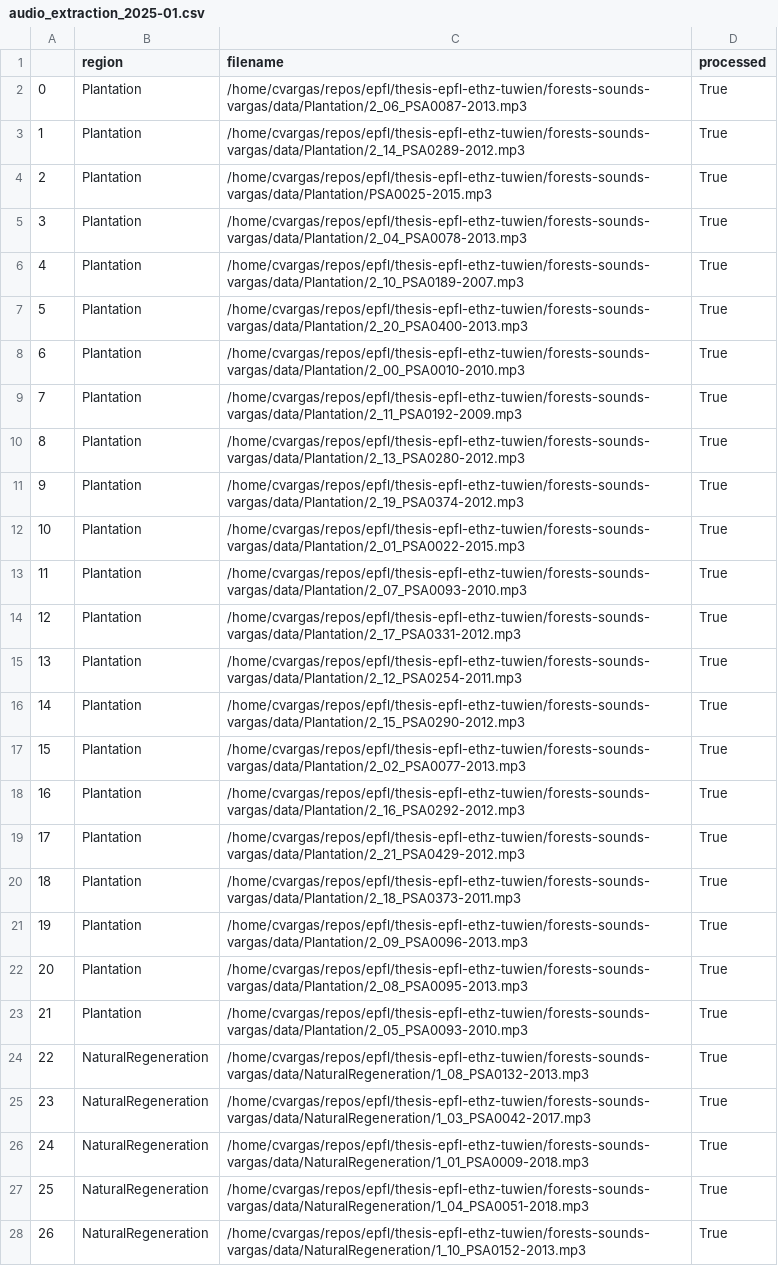
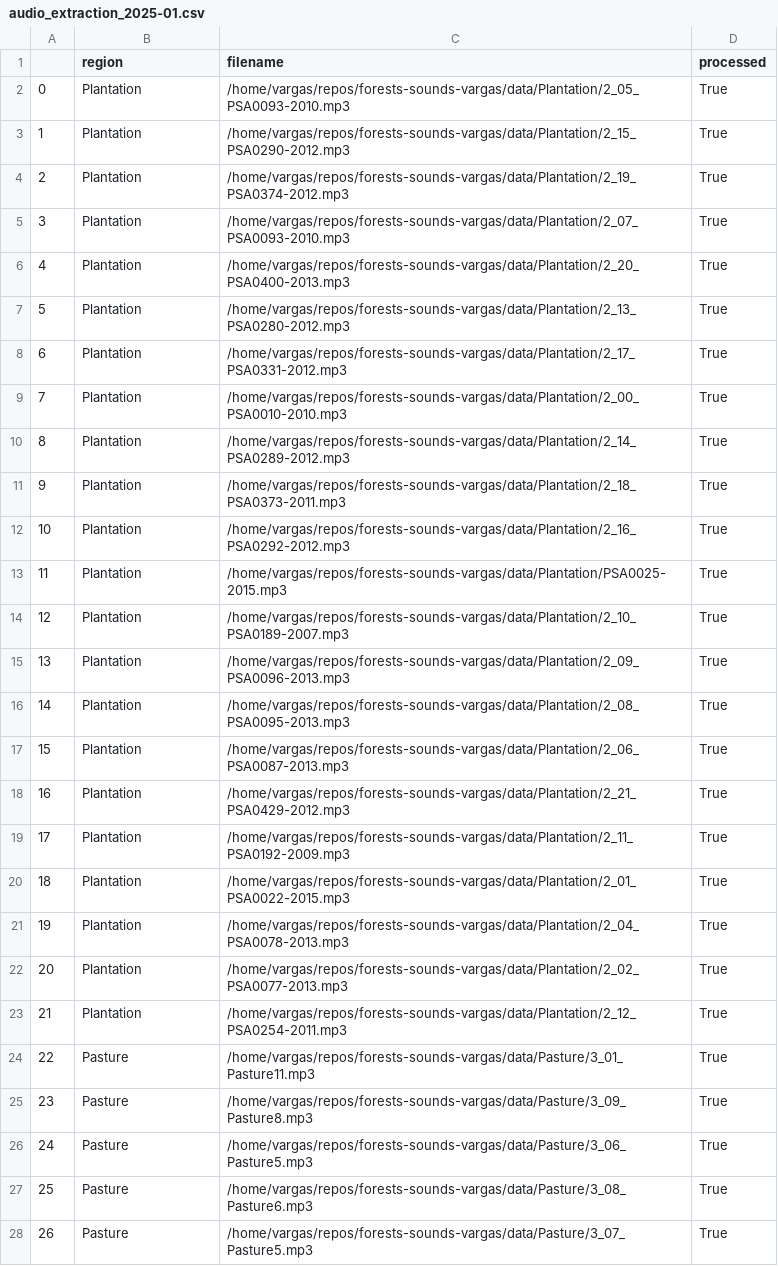
Before and after one commit to carlosvargas9103/soundforest, a CSV file: out/audio_extraction_2025-01.csv, drawn as a sheet; only a part is shown; the diff covers the shown part only; the diff names each change by its address in the sheet, - before the commit and + after, or states it on an @@ line.

```diff
--- a/out/audio_extraction_2025-01.csv
+++ b/out/audio_extraction_2025-01.csv
-C2 (filename): /home/cvargas/repos/epfl/thesis-epfl-ethz-tuwien/forests-sounds-vargas/data/Plantation/2_06_PSA0087-2013.mp3
+C2 (filename): /home/vargas/repos/forests-sounds-vargas/data/Plantation/2_05_PSA0093-2010.mp3
-C3 (filename): /home/cvargas/repos/epfl/thesis-epfl-ethz-tuwien/forests-sounds-vargas/data/Plantation/2_14_PSA0289-2012.mp3
+C3 (filename): /home/vargas/repos/forests-sounds-vargas/data/Plantation/2_15_PSA0290-2012.mp3
-C4 (filename): /home/cvargas/repos/epfl/thesis-epfl-ethz-tuwien/forests-sounds-vargas/data/Plantation/PSA0025-2015.mp3
+C4 (filename): /home/vargas/repos/forests-sounds-vargas/data/Plantation/2_19_PSA0374-2012.mp3
-C5 (filename): /home/cvargas/repos/epfl/thesis-epfl-ethz-tuwien/forests-sounds-vargas/data/Plantation/2_04_PSA0078-2013.mp3
+C5 (filename): /home/vargas/repos/forests-sounds-vargas/data/Plantation/2_07_PSA0093-2010.mp3
-C6 (filename): /home/cvargas/repos/epfl/thesis-epfl-ethz-tuwien/forests-sounds-vargas/data/Plantation/2_10_PSA0189-2007.mp3
+C6 (filename): /home/vargas/repos/forests-sounds-vargas/data/Plantation/2_20_PSA0400-2013.mp3
-C7 (filename): /home/cvargas/repos/epfl/thesis-epfl-ethz-tuwien/forests-sounds-vargas/data/Plantation/2_20_PSA0400-2013.mp3
+C7 (filename): /home/vargas/repos/forests-sounds-vargas/data/Plantation/2_13_PSA0280-2012.mp3
-C8 (filename): /home/cvargas/repos/epfl/thesis-epfl-ethz-tuwien/forests-sounds-vargas/data/Plantation/2_00_PSA0010-2010.mp3
+C8 (filename): /home/vargas/repos/forests-sounds-vargas/data/Plantation/2_17_PSA0331-2012.mp3
-C9 (filename): /home/cvargas/repos/epfl/thesis-epfl-ethz-tuwien/forests-sounds-vargas/data/Plantation/2_11_PSA0192-2009.mp3
+C9 (filename): /home/vargas/repos/forests-sounds-vargas/data/Plantation/2_00_PSA0010-2010.mp3
-C10 (filename): /home/cvargas/repos/epfl/thesis-epfl-ethz-tuwien/forests-sounds-vargas/data/Plantation/2_13_PSA0280-2012.mp3
+C10 (filename): /home/vargas/repos/forests-sounds-vargas/data/Plantation/2_14_PSA0289-2012.mp3
-C11 (filename): /home/cvargas/repos/epfl/thesis-epfl-ethz-tuwien/forests-sounds-vargas/data/Plantation/2_19_PSA0374-2012.mp3
+C11 (filename): /home/vargas/repos/forests-sounds-vargas/data/Plantation/2_18_PSA0373-2011.mp3
-C12 (filename): /home/cvargas/repos/epfl/thesis-epfl-ethz-tuwien/forests-sounds-vargas/data/Plantation/2_01_PSA0022-2015.mp3
+C12 (filename): /home/vargas/repos/forests-sounds-vargas/data/Plantation/2_16_PSA0292-2012.mp3
-C13 (filename): /home/cvargas/repos/epfl/thesis-epfl-ethz-tuwien/forests-sounds-vargas/data/Plantation/2_07_PSA0093-2010.mp3
+C13 (filename): /home/vargas/repos/forests-sounds-vargas/data/Plantation/PSA0025-2015.mp3
-C14 (filename): /home/cvargas/repos/epfl/thesis-epfl-ethz-tuwien/forests-sounds-vargas/data/Plantation/2_17_PSA0331-2012.mp3
+C14 (filename): /home/vargas/repos/forests-sounds-vargas/data/Plantation/2_10_PSA0189-2007.mp3
-C15 (filename): /home/cvargas/repos/epfl/thesis-epfl-ethz-tuwien/forests-sounds-vargas/data/Plantation/2_12_PSA0254-2011.mp3
+C15 (filename): /home/vargas/repos/forests-sounds-vargas/data/Plantation/2_09_PSA0096-2013.mp3
-C16 (filename): /home/cvargas/repos/epfl/thesis-epfl-ethz-tuwien/forests-sounds-vargas/data/Plantation/2_15_PSA0290-2012.mp3
+C16 (filename): /home/vargas/repos/forests-sounds-vargas/data/Plantation/2_08_PSA0095-2013.mp3
-C17 (filename): /home/cvargas/repos/epfl/thesis-epfl-ethz-tuwien/forests-sounds-vargas/data/Plantation/2_02_PSA0077-2013.mp3
+C17 (filename): /home/vargas/repos/forests-sounds-vargas/data/Plantation/2_06_PSA0087-2013.mp3
-C18 (filename): /home/cvargas/repos/epfl/thesis-epfl-ethz-tuwien/forests-sounds-vargas/data/Plantation/2_16_PSA0292-2012.mp3
+C18 (filename): /home/vargas/repos/forests-sounds-vargas/data/Plantation/2_21_PSA0429-2012.mp3
-C19 (filename): /home/cvargas/repos/epfl/thesis-epfl-ethz-tuwien/forests-sounds-vargas/data/Plantation/2_21_PSA0429-2012.mp3
+C19 (filename): /home/vargas/repos/forests-sounds-vargas/data/Plantation/2_11_PSA0192-2009.mp3
-C20 (filename): /home/cvargas/repos/epfl/thesis-epfl-ethz-tuwien/forests-sounds-vargas/data/Plantation/2_18_PSA0373-2011.mp3
+C20 (filename): /home/vargas/repos/forests-sounds-vargas/data/Plantation/2_01_PSA0022-2015.mp3
-C21 (filename): /home/cvargas/repos/epfl/thesis-epfl-ethz-tuwien/forests-sounds-vargas/data/Plantation/2_09_PSA0096-2013.mp3
+C21 (filename): /home/vargas/repos/forests-sounds-vargas/data/Plantation/2_04_PSA0078-2013.mp3
-C22 (filename): /home/cvargas/repos/epfl/thesis-epfl-ethz-tuwien/forests-sounds-vargas/data/Plantation/2_08_PSA0095-2013.mp3
+C22 (filename): /home/vargas/repos/forests-sounds-vargas/data/Plantation/2_02_PSA0077-2013.mp3
-C23 (filename): /home/cvargas/repos/epfl/thesis-epfl-ethz-tuwien/forests-sounds-vargas/data/Plantation/2_05_PSA0093-2010.mp3
+C23 (filename): /home/vargas/repos/forests-sounds-vargas/data/Plantation/2_12_PSA0254-2011.mp3
-B24:B28 (region): NaturalRegeneration
+B24:B28 (region): Pasture
-C24 (filename): /home/cvargas/repos/epfl/thesis-epfl-ethz-tuwien/forests-sounds-vargas/data/NaturalRegeneration/1_08_PSA0132-2013.mp3
+C24 (filename): /home/vargas/repos/forests-sounds-vargas/data/Pasture/3_01_Pasture11.mp3
-C25 (filename): /home/cvargas/repos/epfl/thesis-epfl-ethz-tuwien/forests-sounds-vargas/data/NaturalRegeneration/1_03_PSA0042-2017.mp3
+C25 (filename): /home/vargas/repos/forests-sounds-vargas/data/Pasture/3_09_Pasture8.mp3
-C26 (filename): /home/cvargas/repos/epfl/thesis-epfl-ethz-tuwien/forests-sounds-vargas/data/NaturalRegeneration/1_01_PSA0009-2018.mp3
+C26 (filename): /home/vargas/repos/forests-sounds-vargas/data/Pasture/3_06_Pasture5.mp3
-C27 (filename): /home/cvargas/repos/epfl/thesis-epfl-ethz-tuwien/forests-sounds-vargas/data/NaturalRegeneration/1_04_PSA0051-2018.mp3
+C27 (filename): /home/vargas/repos/forests-sounds-vargas/data/Pasture/3_08_Pasture6.mp3
-C28 (filename): /home/cvargas/repos/epfl/thesis-epfl-ethz-tuwien/forests-sounds-vargas/data/NaturalRegeneration/1_10_PSA0152-2013.mp3
+C28 (filename): /home/vargas/repos/forests-sounds-vargas/data/Pasture/3_07_Pasture5.mp3
```
Also changed, not shown: 50 edited cells elsewhere in this file, 10 other files.
